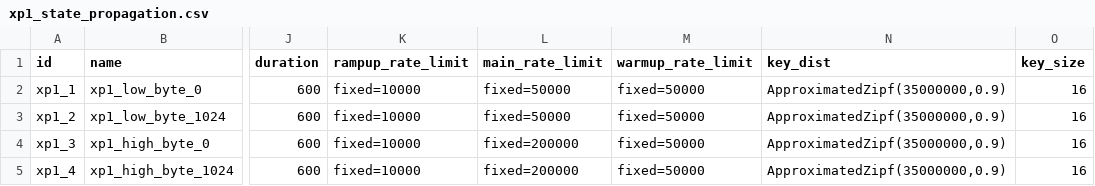
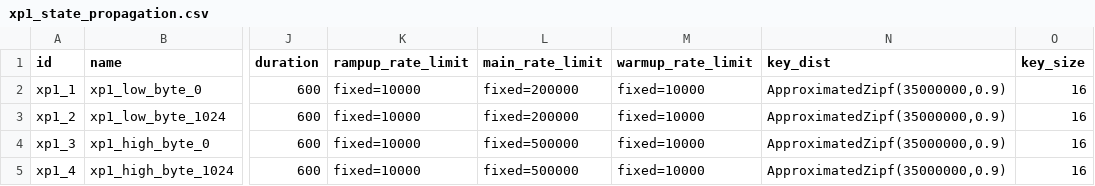
Before and after one commit to anthonydugois/apache-cassandra-experiments, a CSV file: experiment/input/xp1_state_propagation.csv, drawn as a sheet; only a part is shown, gaps mark what is left out; the diff names each change by its address in the sheet, - before the commit and + after, or states it on an @@ line.

```diff
--- a/experiment/input/xp1_state_propagation.csv
+++ b/experiment/input/xp1_state_propagation.csv
-L2:L3 (main_rate_limit): fixed=50000
+L2:L3 (main_rate_limit): fixed=200000
-M2:M5 (warmup_rate_limit): fixed=50000
+M2:M5 (warmup_rate_limit): fixed=10000
-L4:L5 (main_rate_limit): fixed=200000
+L4:L5 (main_rate_limit): fixed=500000
```
Also changed, not shown: 6 other files.
